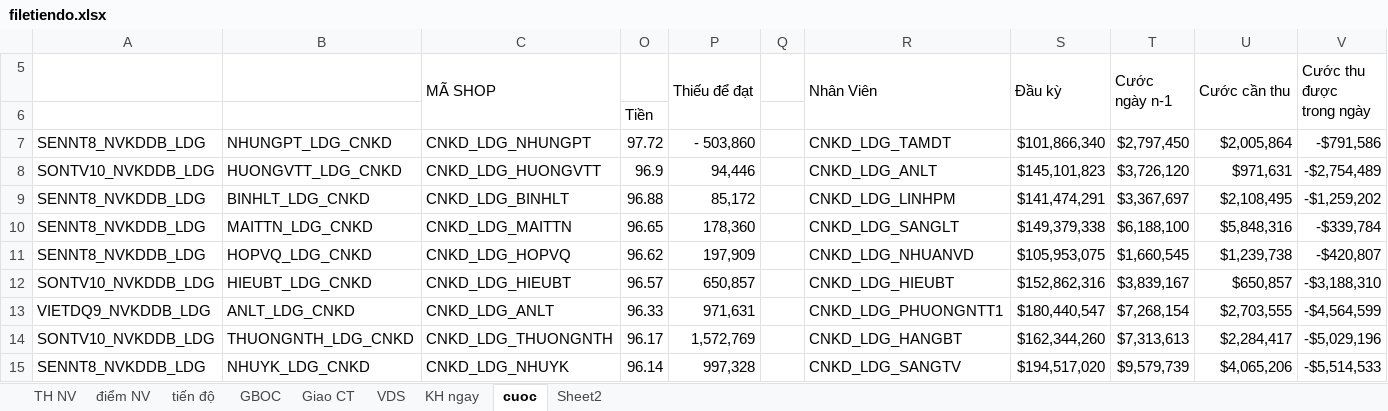
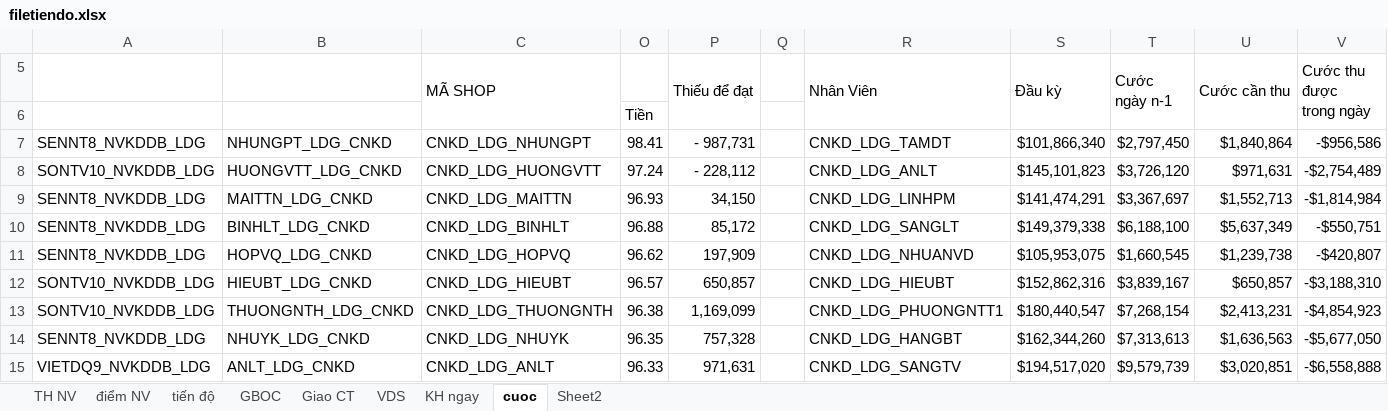
Before and after one commit to iwkay2612-vietdq9/KPI, an Excel workbook: filetiendo.xlsx, sheet cuoc, drawn as a sheet; only a part is shown; values as stored, in another font and other column widths than the file's, no cell formats; conditional formats not drawn; removed rows and columns are numbered as before the commit, all else as after; the diff covers the shown part only; the diff names each change by its address in the sheet, - before the commit and + after, or states it on an @@ line.

Commit message:
Auto update Excel data tu Admin

```diff
--- a/filetiendo.xlsx (sheet cuoc)
+++ b/filetiendo.xlsx (sheet cuoc)
-O7: 97.72
+O7: 98.41
-P7 (Thiếu để đạt): - 503,860
+P7 (Thiếu để đạt): - 987,731
-U7 (Cước cần thu): $2,005,864
+U7 (Cước cần thu): $1,840,864
-V7 (Cước thu được trong ngày): -$791,586
+V7 (Cước thu được trong ngày): -$956,586
-O8: 96.9
+O8: 97.24
-P8 (Thiếu để đạt): 94,446
+P8 (Thiếu để đạt): - 228,112
+row 9: SENNT8_NVKDDB_LDG | MAITTN_LDG_CNKD | CNKD_LDG_MAITTN | 96.93 | 34,150 |  | CNKD_LDG_LINHPM | $141,474,291 | $3,367,697 | $1,552,713 | -$1,814,984
-R10 (Nhân Viên): CNKD_LDG_LINHPM
+R10 (Nhân Viên): CNKD_LDG_SANGLT
-S10 (Đầu kỳ): $141,474,291
+S10 (Đầu kỳ): $149,379,338
-T10 (Cước ngày n-1): $3,367,697
+T10 (Cước ngày n-1): $6,188,100
-U10 (Cước cần thu): $2,108,495
+U10 (Cước cần thu): $5,637,349
-V10 (Cước thu được trong ngày): -$1,259,202
+V10 (Cước thu được trong ngày): -$550,751
-row 10: SENNT8_NVKDDB_LDG | MAITTN_LDG_CNKD | CNKD_LDG_MAITTN | 96.65 | 178,360 |  | CNKD_LDG_SANGLT | $149,379,338 | $6,188,100 | $5,848,316 | -$339,784
-row 13: VIETDQ9_NVKDDB_LDG | ANLT_LDG_CNKD | CNKD_LDG_ANLT | 96.33 | 971,631 |  | CNKD_LDG_PHUONGNTT1 | $180,440,547 | $7,268,154 | $2,703,555 | -$4,564,599
-O13: 96.17
+O13: 96.38
-P13 (Thiếu để đạt): 1,572,769
+P13 (Thiếu để đạt): 1,169,099
-R13 (Nhân Viên): CNKD_LDG_HANGBT
+R13 (Nhân Viên): CNKD_LDG_PHUONGNTT1
-S13 (Đầu kỳ): $162,344,260
+S13 (Đầu kỳ): $180,440,547
-T13 (Cước ngày n-1): $7,313,613
+T13 (Cước ngày n-1): $7,268,154
-U13 (Cước cần thu): $2,284,417
+U13 (Cước cần thu): $2,413,231
-V13 (Cước thu được trong ngày): -$5,029,196
+V13 (Cước thu được trong ngày): -$4,854,923
-O14: 96.14
+O14: 96.35
-P14 (Thiếu để đạt): 997,328
+P14 (Thiếu để đạt): 757,328
-R14 (Nhân Viên): CNKD_LDG_SANGTV
+R14 (Nhân Viên): CNKD_LDG_HANGBT
-S14 (Đầu kỳ): $194,517,020
+S14 (Đầu kỳ): $162,344,260
-T14 (Cước ngày n-1): $9,579,739
+T14 (Cước ngày n-1): $7,313,613
-U14 (Cước cần thu): $4,065,206
+U14 (Cước cần thu): $1,636,563
-V14 (Cước thu được trong ngày): -$5,514,533
+V14 (Cước thu được trong ngày): -$5,677,050
+row 15: VIETDQ9_NVKDDB_LDG | ANLT_LDG_CNKD | CNKD_LDG_ANLT | 96.33 | 971,631 |  | CNKD_LDG_SANGTV | $194,517,020 | $9,579,739 | $3,020,851 | -$6,558,888
```
Also changed, not shown: 4 added rows, 4 removed rows and 19 edited cells elsewhere in this sheet, sheet tiến độ, sheet TH NV, sheet điểm NV, cell formats, formulas that keep their value, hidden cells.
